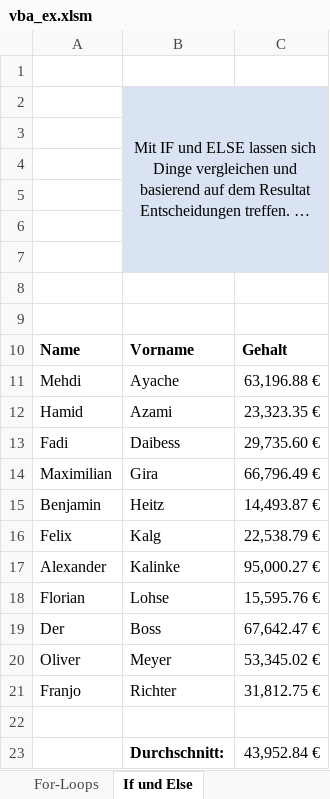
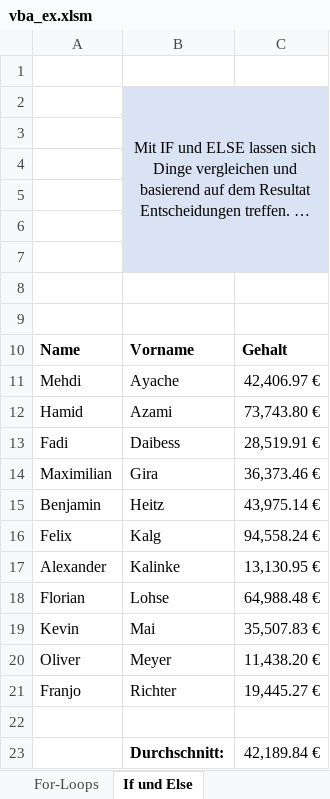
Before and after one commit to km16/vba_examples, an Excel workbook: vba_ex.xlsm, sheet If und Else, drawn as a sheet; long unchanged cells end in …; values as stored, in another font and other column widths than the file's, no borders; charts and pictures not drawn; removed rows and columns are numbered as before the commit, all else as after; the diff names each change by its address in the sheet, - before the commit and + after, or states it on an @@ line.

```diff
--- a/vba_ex.xlsm (sheet If und Else)
+++ b/vba_ex.xlsm (sheet If und Else)
-C11: 63,196.88 €
+C11: 42,406.97 €
-C12: 23,323.35 €
+C12: 73,743.80 €
-C13: 29,735.60 €
+C13: 28,519.91 €
-C14: 66,796.49 €
+C14: 36,373.46 €
-C15: 14,493.87 €
+C15: 43,975.14 €
-C16: 22,538.79 €
+C16: 94,558.24 €
-C17: 95,000.27 €
+C17: 13,130.95 €
-C18: 15,595.76 €
+C18: 64,988.48 €
-row 19: Der | Boss | 67,642.47 €
+row 19: Kevin | Mai | 35,507.83 €
-C20: 53,345.02 €
+C20: 11,438.20 €
-C21: 31,812.75 €
+C21: 19,445.27 €
-C23: 43,952.84 €
+C23: 42,189.84 €
```
Also changed, not shown: sheet Range und Cells, sheet For-Loops, 4 other files.
